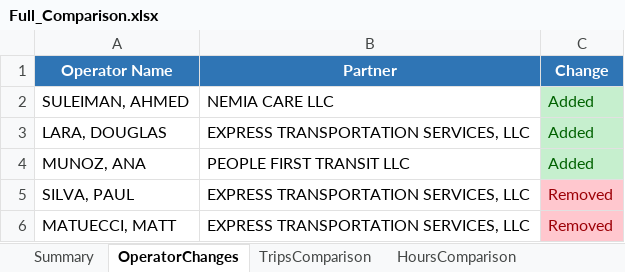
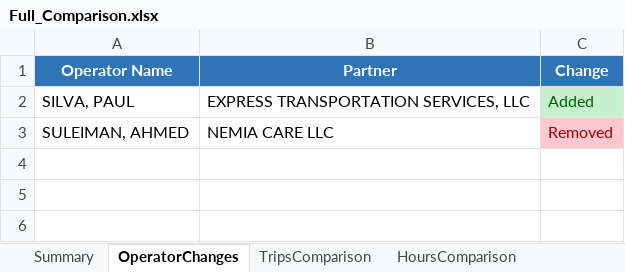
Before and after one commit to neildojeta/AutomatedPayrollAnalysis, an Excel workbook: DIV5_Analysis/ComparedResults/Full_Comparison.xlsx, sheet OperatorChanges, drawn as a sheet; values as stored, in another font and other column widths than the file's, no borders; removed rows and columns are numbered as before the commit, all else as after; the diff names each change by its address in the sheet, - before the commit and + after, or states it on an @@ line.

```diff
--- a/DIV5_Analysis/ComparedResults/Full_Comparison.xlsx (sheet OperatorChanges)
+++ b/DIV5_Analysis/ComparedResults/Full_Comparison.xlsx (sheet OperatorChanges)
-row 2: SULEIMAN, AHMED | NEMIA CARE LLC | Added
-row 3: LARA, DOUGLAS | EXPRESS TRANSPORTATION SERVICES, LLC | Added
-row 4: MUNOZ, ANA | PEOPLE FIRST TRANSIT LLC | Added
-C2 (Change): Removed
+C2 (Change): Added
@@ C2 fill: #FFC7CE → #C6EFCE, text colour: #9C0006 → #006100 @@
-row 6: MATUECCI, MATT | EXPRESS TRANSPORTATION SERVICES, LLC | Removed
+row 3: SULEIMAN, AHMED | NEMIA CARE LLC | Removed
```
Also changed, not shown: sheet TripsComparison, sheet HoursComparison, sheet LeaseComparison, sheet DatesComparison, sheet OSOperators, sheet Summary, ComparedResults/Dashboard.xlsm, ComparedResults/Full_Comparison.xlsx, 30 other files.
